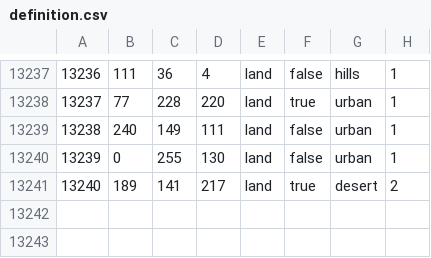
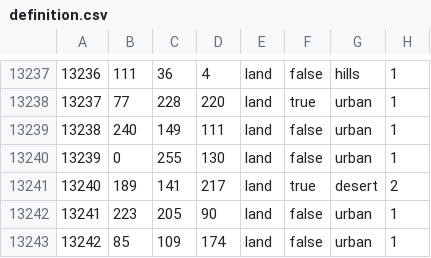
Before and after one commit to FilippGreatNot/CollabWorld1, a CSV file: map/definition.csv, drawn as a sheet; only a part is shown, gaps mark what is left out.

```diff
--- a/map/definition.csv
+++ b/map/definition.csv
@@ -13241 +13241,3 @@
 13240;189;141;217;land;true;desert;2
+13241;223;205;90;land;false;urban;1
+13242;85;109;174;land;false;urban;1
```
Also changed, not shown: 32 other files.
